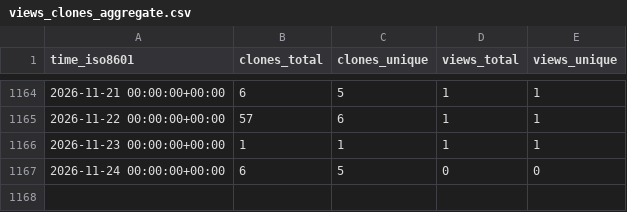
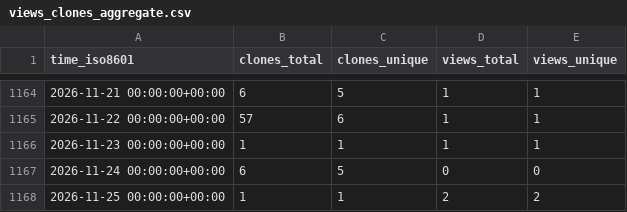
Before and after one commit to jzemmels/trafficMonitor, a CSV file: CSAFE-ISU/handwriter/ghrs-data/views_clones_aggregate.csv, drawn as a sheet; only a part is shown, gaps mark what is left out; the diff names each change by its address in the sheet, - before the commit and + after, or states it on an @@ line.

```diff
--- a/CSAFE-ISU/handwriter/ghrs-data/views_clones_aggregate.csv
+++ b/CSAFE-ISU/handwriter/ghrs-data/views_clones_aggregate.csv
+row 1168: 2026-11-25 00:00:00+00:00 | 1 | 1 | 2 | 2
```
Also changed, not shown: 1 other file.
